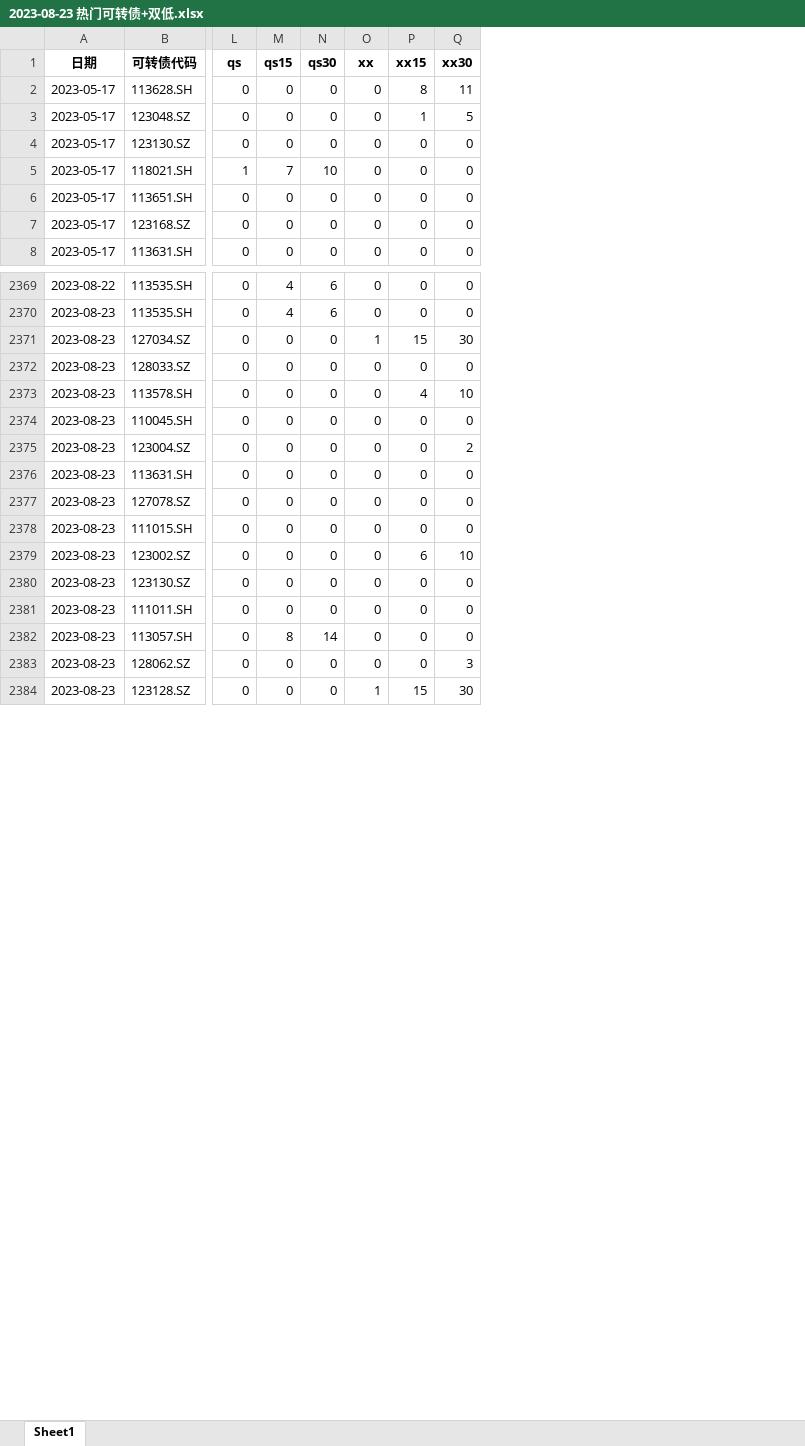
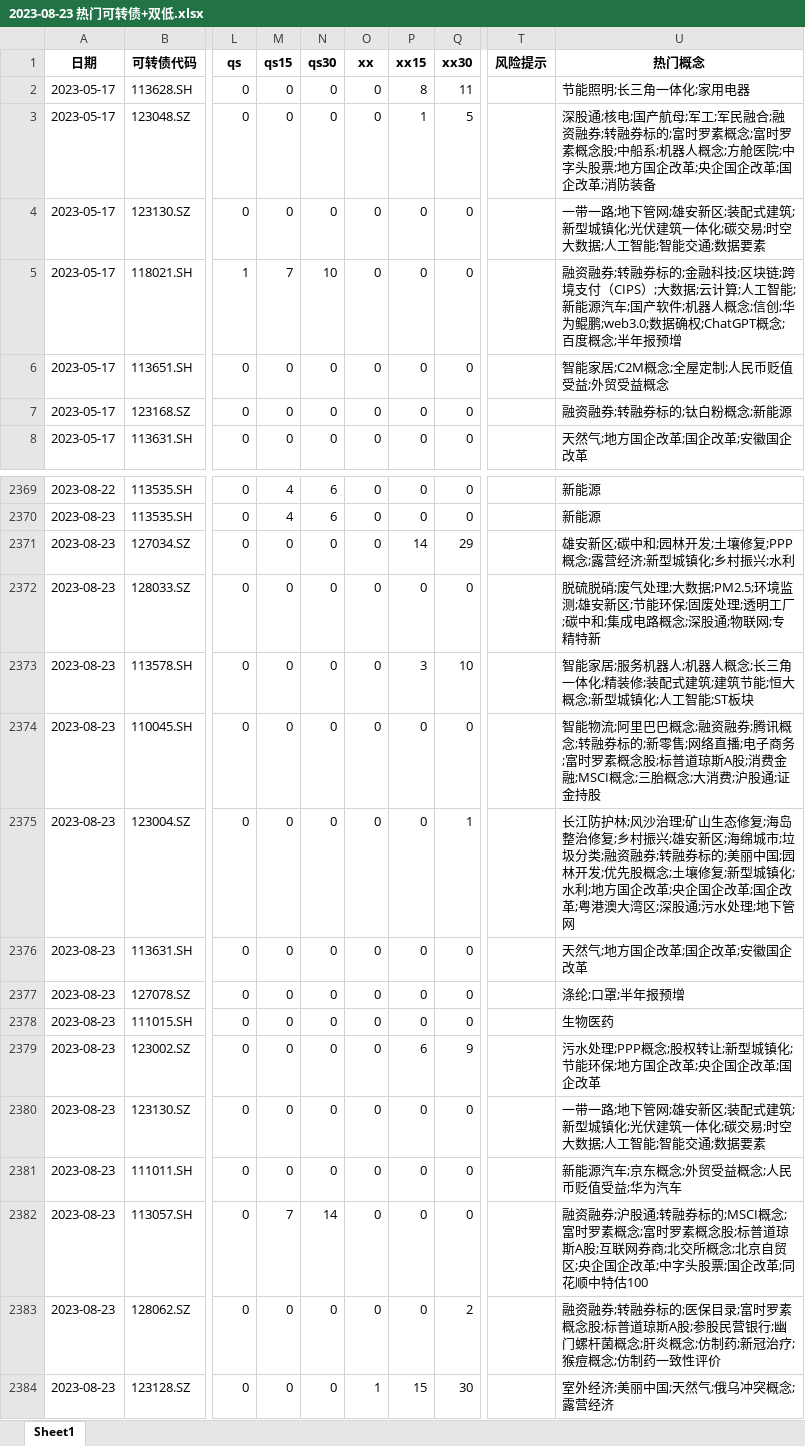
Before and after one commit to Big-ZhangCG/DB_FROM_20230811, an Excel workbook: mywork_ByZCG/2023-08-23 热门可转债+双低.xlsx, sheet Sheet1, drawn as a sheet; only a part is shown, gaps mark what is left out; values as stored, in another font and other column widths than the file's, no borders; the diff covers the shown part only; the diff names each change by its address in the sheet, - before the commit and + after, or states it on an @@ line.

```diff
--- a/mywork_ByZCG/2023-08-23 热门可转债+双低.xlsx (sheet Sheet1)
+++ b/mywork_ByZCG/2023-08-23 热门可转债+双低.xlsx (sheet Sheet1)
+column T (风险提示), empty
+column U (热门概念), rows 2-8: 节能照明;长三角一体化;家用电器 | 深股通;核电;国产航母;军工;军民融合;融资融券;转融券标的;富时罗素概念;富时罗素概念股;中船系;机器人概念;方舱医院;中字头股票;地方国企改革;央企国企改革;国企改革;消防装备 | 一带一路;地下管网;雄安新区;装配式建筑;新型城镇化;光伏建筑一体化;碳交易;时空大数据;人工智能;智能交通;数据要素 | 融资融券;转融券标的;金融科技;区块链;跨境支付（CIPS）;大数据;云计算;人工智能;新能源汽车;国产软件;机器人概念;信创;华为鲲鹏;web3.0;数据确权;ChatGPT概念;百度概念;半年报预增 | 智能家居;C2M概念;全屋定制;人民币贬值受益;外贸受益概念 | 融资融券;转融券标的;钛白粉概念;新能源 | 天然气;地方国企改革;国企改革;安徽国企改革; rows 2369-2384: 新能源 | 新能源 | 雄安新区;碳中和;园林开发;土壤修复;PPP概念;露营经济;新型城镇化;乡村振兴;水利 | 脱硫脱硝;废气处理;大数据;PM2.5;环境监测;雄安新区;节能环保;固废处理;透明工厂;碳中和;集成电路概念;深股通;物联网;专精特新 | 智能家居;服务机器人;机器人概念;长三角一体化;精装修;装配式建筑;建筑节能;恒大概念;新型城镇化;人工智能;ST板块 | 智能物流;阿里巴巴概念;融资融券;腾讯概念;转融券标的;新零售;网络直播;电子商务;富时罗素概念股;标普道琼斯A股;消费金融;MSCI概念;三胎概念;大消费;沪股通;证金持股 | 长江防护林;风沙治理;矿山生态修复;海岛整治修复;乡村振兴;雄安新区;海绵城市;垃圾分类;融资融券;转融券标的;美丽中国;园林开发;优先股概念;土壤修复;新型城镇化;水利;地方国企改革;央企国企改革;国企改革;粤港澳大湾区;深股通;污水处理;地下管网 | 天然气;地方国企改革;国企改革;安徽国企改革 | 涤纶;口罩;半年报预增 | 生物医药 | 污水处理;PPP概念;股权转让;新型城镇化;节能环保;地方国企改革;央企国企改革;国企改革 | 一带一路;地下管网;雄安新区;装配式建筑;新型城镇化;光伏建筑一体化;碳交易;时空大数据;人工智能;智能交通;数据要素 | 新能源汽车;京东概念;外贸受益概念;人民币贬值受益;华为汽车 | 融资融券;沪股通;转融券标的;MSCI概念;富时罗素概念;富时罗素概念股;标普道琼斯A股;互联网券商;北交所概念;北京自贸区;央企国企改革;中字头股票;国企改革;同花顺中特估100 | 融资融券;转融券标的;医保目录;富时罗素概念股;标普道琼斯A股;参股民营银行;幽门螺杆菌概念;肝炎概念;仿制药;新冠治疗;猴痘概念;仿制药一致性评价 | 室外经济;美丽中国;天然气;俄乌冲突概念;露营经济
-O2371 (xx): 1
+O2371 (xx): 0
-P2371 (xx15): 15
+P2371 (xx15): 14
-Q2371 (xx30): 30
+Q2371 (xx30): 29
-P2373 (xx15): 4
+P2373 (xx15): 3
-Q2375 (xx30): 2
+Q2375 (xx30): 1
-Q2379 (xx30): 10
+Q2379 (xx30): 9
-M2382 (qs15): 8
+M2382 (qs15): 7
-Q2383 (xx30): 3
+Q2383 (xx30): 2
```
Also changed, not shown: 8 edited cells elsewhere in this sheet, mywork_ByZCG/2023-08-23 热门可转债+双低(只有今天的数据).xlsx, 27 other files.
